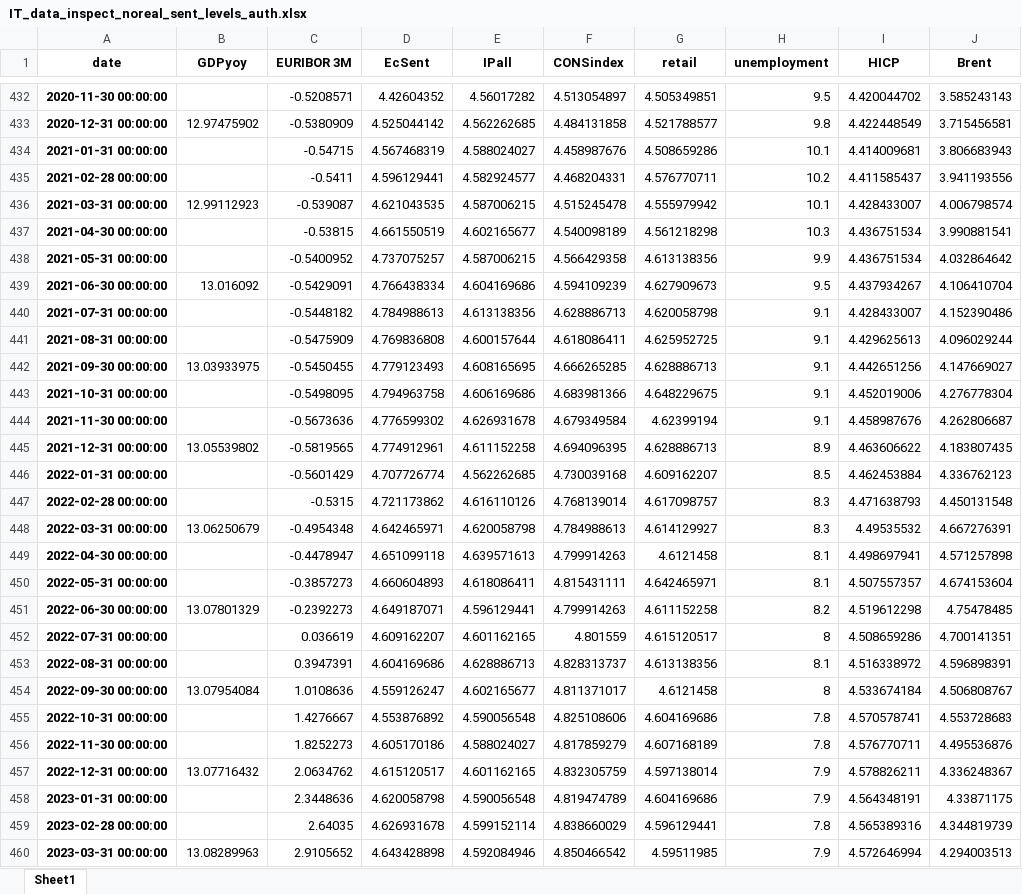
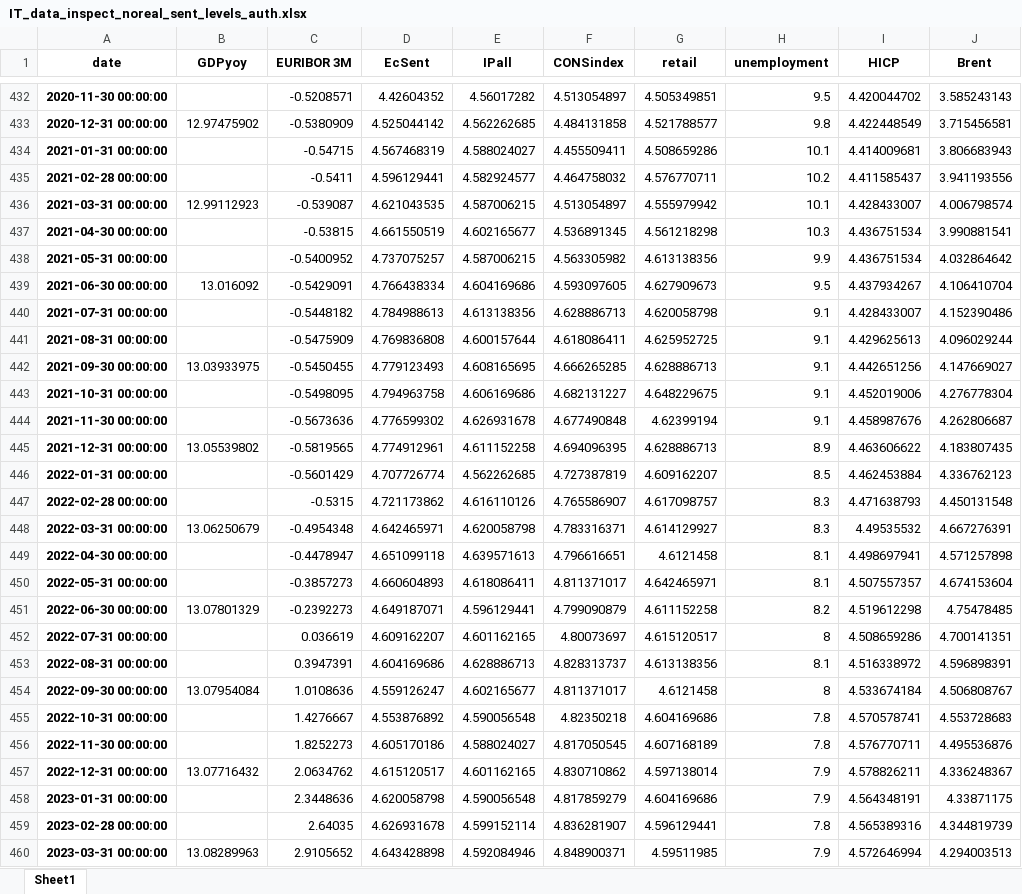
Before and after one commit to l-longo/live-forecast-dashboard, an Excel workbook: data/nowcast/IT_data_inspect_noreal_sent_levels_auth.xlsx, sheet Sheet1, drawn as a sheet; only a part is shown, gaps mark what is left out; values as stored, in another font and other column widths than the file's, no borders; the diff covers the shown part only; the diff names each change by its address in the sheet, - before the commit and + after, or states it on an @@ line.

```diff
--- a/data/nowcast/IT_data_inspect_noreal_sent_levels_auth.xlsx (sheet Sheet1)
+++ b/data/nowcast/IT_data_inspect_noreal_sent_levels_auth.xlsx (sheet Sheet1)
-F434 (CONSindex): 4.458987676
+F434 (CONSindex): 4.455509411
-F435 (CONSindex): 4.468204331
+F435 (CONSindex): 4.464758032
-F436 (CONSindex): 4.515245478
+F436 (CONSindex): 4.513054897
-F437 (CONSindex): 4.540098189
+F437 (CONSindex): 4.536891345
-F438 (CONSindex): 4.566429358
+F438 (CONSindex): 4.563305982
-F439 (CONSindex): 4.594109239
+F439 (CONSindex): 4.593097605
-F443 (CONSindex): 4.683981366
+F443 (CONSindex): 4.682131227
-F444 (CONSindex): 4.679349584
+F444 (CONSindex): 4.677490848
-F446 (CONSindex): 4.730039168
+F446 (CONSindex): 4.727387819
-F447 (CONSindex): 4.768139014
+F447 (CONSindex): 4.765586907
-F448 (CONSindex): 4.784988613
+F448 (CONSindex): 4.783316371
-F449 (CONSindex): 4.799914263
+F449 (CONSindex): 4.796616651
-F450 (CONSindex): 4.815431111
+F450 (CONSindex): 4.811371017
-F451 (CONSindex): 4.799914263
+F451 (CONSindex): 4.799090879
-F452 (CONSindex): 4.801559
+F452 (CONSindex): 4.80073697
-F455 (CONSindex): 4.825108606
+F455 (CONSindex): 4.82350218
-F456 (CONSindex): 4.817859279
+F456 (CONSindex): 4.817050545
-F457 (CONSindex): 4.832305759
+F457 (CONSindex): 4.830710862
-F458 (CONSindex): 4.819474789
+F458 (CONSindex): 4.817859279
-F459 (CONSindex): 4.838660029
+F459 (CONSindex): 4.836281907
-F460 (CONSindex): 4.850466542
+F460 (CONSindex): 4.848900371
```
Also changed, not shown: 36 edited cells elsewhere in this sheet, data/nowcast/DE_data_inspect_noreal_sent_levels_auth.xlsx, data/nowcast/EA_data_inspect_noreal_sent_levels_auth.xlsx, 9 other files.
